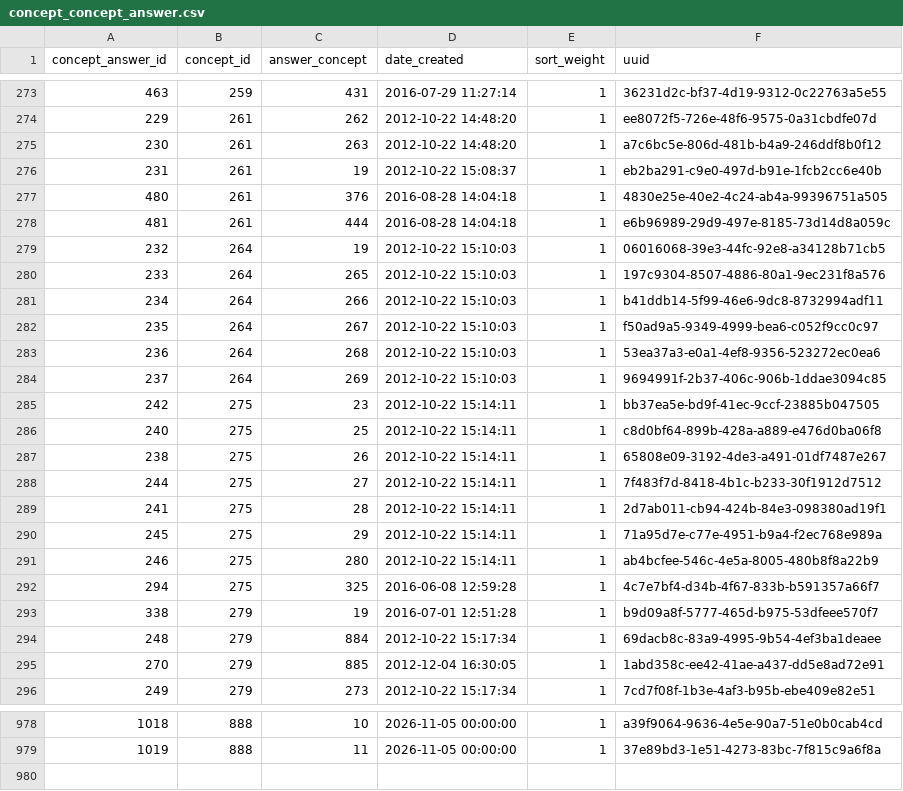
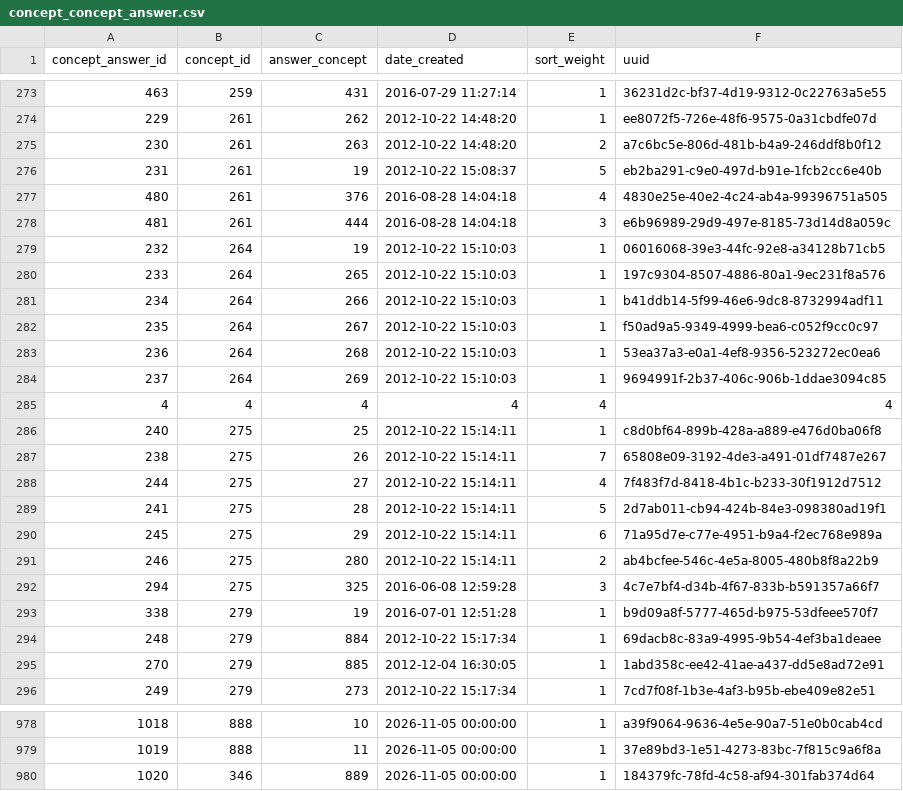
Before and after one commit to esquaredsystems/openmrs-mdrtb-etl-job, a CSV file: resources/concept_concept_answer.csv, drawn as a sheet; only a part is shown, gaps mark what is left out.

```diff
--- a/resources/concept_concept_answer.csv
+++ b/resources/concept_concept_answer.csv
@@ -274,6 +274,6 @@
 229,261,262,"2012-10-22 14:48:20",1,"ee8072f5-726e-48f6-9575-0a31cbdfe07d"
-230,261,263,"2012-10-22 14:48:20",1,"a7c6bc5e-806d-481b-b4a9-246ddf8b0f12"
-231,261,19,"2012-10-22 15:08:37",1,"eb2ba291-c9e0-497d-b91e-1fcb2cc6e40b"
-480,261,376,"2016-08-28 14:04:18",1,"4830e25e-40e2-4c24-ab4a-99396751a505"
-481,261,444,"2016-08-28 14:04:18",1,"e6b96989-29d9-497e-8185-73d14d8a059c"
+230,261,263,"2012-10-22 14:48:20",2,"a7c6bc5e-806d-481b-b4a9-246ddf8b0f12"
+231,261,19,"2012-10-22 15:08:37",5,"eb2ba291-c9e0-497d-b91e-1fcb2cc6e40b"
+480,261,376,"2016-08-28 14:04:18",4,"4830e25e-40e2-4c24-ab4a-99396751a505"
+481,261,444,"2016-08-28 14:04:18",3,"e6b96989-29d9-497e-8185-73d14d8a059c"
 232,264,19,"2012-10-22 15:10:03",1,"06016068-39e3-44fc-92e8-a34128b71cb5"
@@ -284,10 +284,10 @@
 237,264,269,"2012-10-22 15:10:03",1,"9694991f-2b37-406c-906b-1ddae3094c85"
-242,275,23,"2012-10-22 15:14:11",1,"bb37ea5e-bd9f-41ec-9ccf-23885b047505"
+4,4,4,4,4,4
 240,275,25,"2012-10-22 15:14:11",1,"c8d0bf64-899b-428a-a889-e476d0ba06f8"
-238,275,26,"2012-10-22 15:14:11",1,"65808e09-3192-4de3-a491-01df7487e267"
-244,275,27,"2012-10-22 15:14:11",1,"7f483f7d-8418-4b1c-b233-30f1912d7512"
-241,275,28,"2012-10-22 15:14:11",1,"2d7ab011-cb94-424b-84e3-098380ad19f1"
-245,275,29,"2012-10-22 15:14:11",1,"71a95d7e-c77e-4951-b9a4-f2ec768e989a"
-246,275,280,"2012-10-22 15:14:11",1,"ab4bcfee-546c-4e5a-8005-480b8f8a22b9"
-294,275,325,"2016-06-08 12:59:28",1,"4c7e7bf4-d34b-4f67-833b-b591357a66f7"
+238,275,26,"2012-10-22 15:14:11",7,"65808e09-3192-4de3-a491-01df7487e267"
+244,275,27,"2012-10-22 15:14:11",4,"7f483f7d-8418-4b1c-b233-30f1912d7512"
+241,275,28,"2012-10-22 15:14:11",5,"2d7ab011-cb94-424b-84e3-098380ad19f1"
+245,275,29,"2012-10-22 15:14:11",6,"71a95d7e-c77e-4951-b9a4-f2ec768e989a"
+246,275,280,"2012-10-22 15:14:11",2,"ab4bcfee-546c-4e5a-8005-480b8f8a22b9"
+294,275,325,"2016-06-08 12:59:28",3,"4c7e7bf4-d34b-4f67-833b-b591357a66f7"
 338,279,19,"2016-07-01 12:51:28",1,"b9d09a8f-5777-465d-b975-53dfeee570f7"
@@ -979 +979,2 @@
 1019,888,11,"2026-11-05 00:00:00",1,"37e89bd3-1e51-4273-83bc-7f815c9a6f8a"
+1020,346,889,"2026-11-05 00:00:00",1,"184379fc-78fd-4c58-af94-301fab374d64"
```
Also changed, not shown: resources/concept_concept.csv, resources/concept_concept_name.csv.
